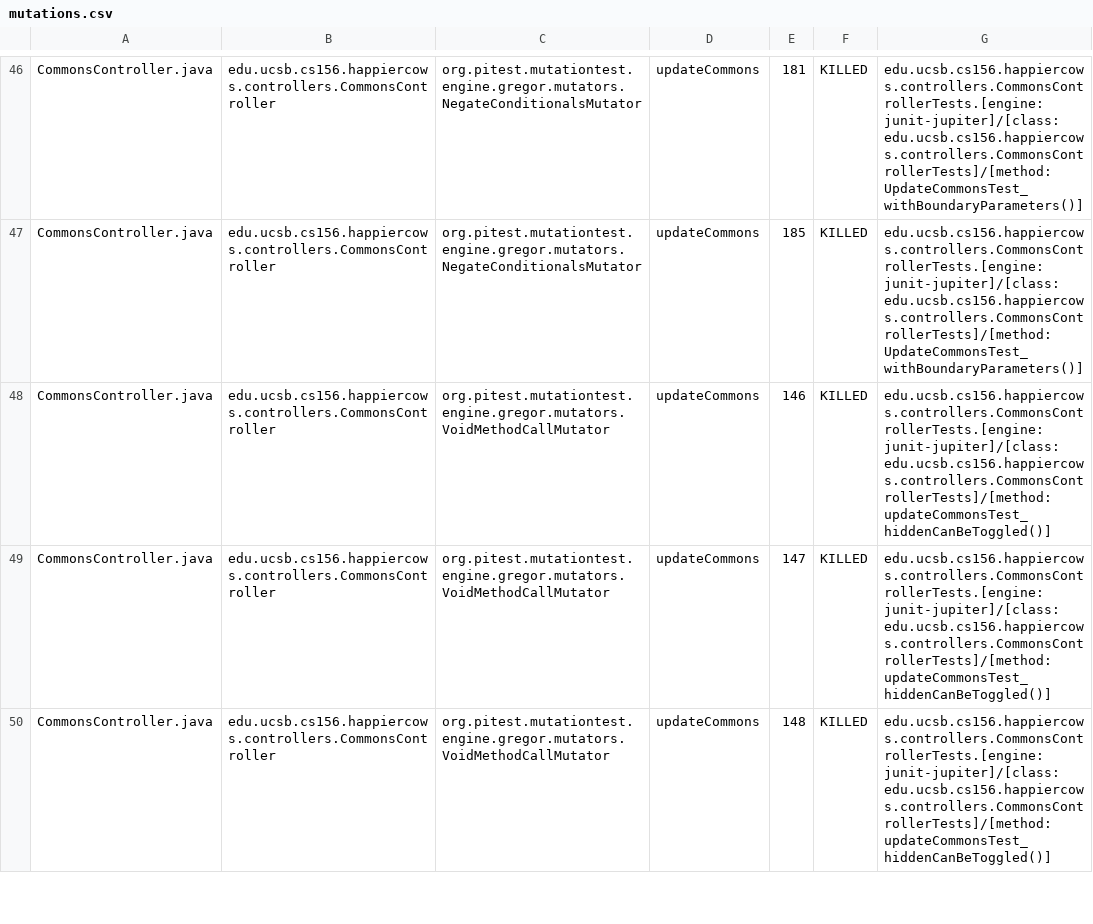
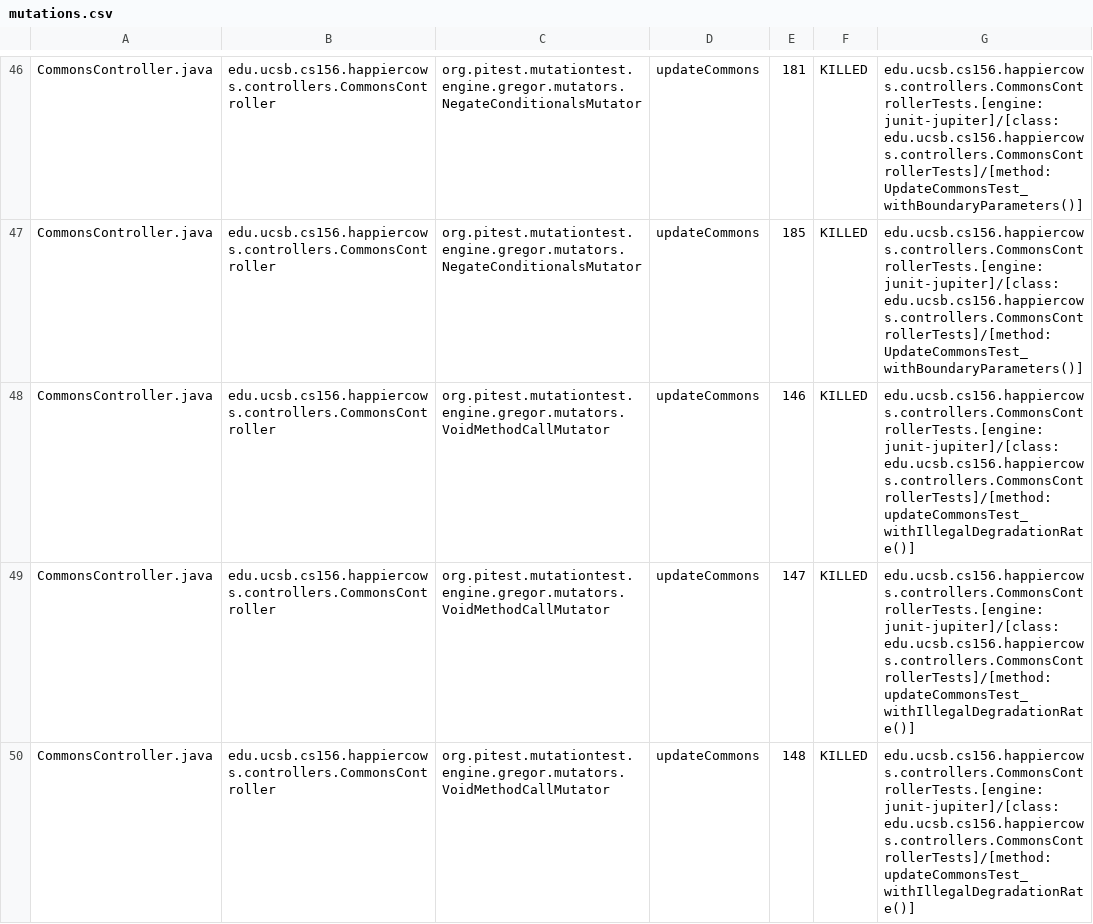
Before and after one commit to ucsb-cs156-s26/proj-happycows-s26-15, a CSV file: prs/54/pitest/mutations.csv, drawn as a sheet; only a part is shown, gaps mark what is left out; the diff covers the shown part only.

Commit message:
Deploying to gh-pages from @ ucsb-cs156-s26/proj-happycows-s26-15@4035ebcf8d1fa0936200cbdcaf262f459d47174e 🚀

```diff
--- a/prs/54/pitest/mutations.csv
+++ b/prs/54/pitest/mutations.csv
@@ -47,4 +47,4 @@ CommonsController.java,edu.ucsb.cs156.happiercows.controllers.CommonsController,
 CommonsController.java,edu.ucsb.cs156.happiercows.controllers.CommonsController,org.pitest.mutationtest.engine.gregor.mutators.NegateConditionalsMutator,updateCommons,185,KILLED,edu.ucsb.cs156.happiercows.controllers.CommonsControllerTests.[engine:junit-jupiter]/[class:edu.ucsb.cs156.happiercows.controllers.CommonsControllerTests]/[method:UpdateCommonsTest_withBoundaryParameters()]
-CommonsController.java,edu.ucsb.cs156.happiercows.controllers.CommonsController,org.pitest.mutationtest.engine.gregor.mutators.VoidMethodCallMutator,updateCommons,146,KILLED,edu.ucsb.cs156.happiercows.controllers.CommonsControllerTests.[engine:junit-jupiter]/[class:edu.ucsb.cs156.happiercows.controllers.CommonsControllerTests]/[method:updateCommonsTest_hiddenCanBeToggled()]
-CommonsController.java,edu.ucsb.cs156.happiercows.controllers.CommonsController,org.pitest.mutationtest.engine.gregor.mutators.VoidMethodCallMutator,updateCommons,147,KILLED,edu.ucsb.cs156.happiercows.controllers.CommonsControllerTests.[engine:junit-jupiter]/[class:edu.ucsb.cs156.happiercows.controllers.CommonsControllerTests]/[method:updateCommonsTest_hiddenCanBeToggled()]
-CommonsController.java,edu.ucsb.cs156.happiercows.controllers.CommonsController,org.pitest.mutationtest.engine.gregor.mutators.VoidMethodCallMutator,updateCommons,148,KILLED,edu.ucsb.cs156.happiercows.controllers.CommonsControllerTests.[engine:junit-jupiter]/[class:edu.ucsb.cs156.happiercows.controllers.CommonsControllerTests]/[method:updateCommonsTest_hiddenCanBeToggled()]
+CommonsController.java,edu.ucsb.cs156.happiercows.controllers.CommonsController,org.pitest.mutationtest.engine.gregor.mutators.VoidMethodCallMutator,updateCommons,146,KILLED,edu.ucsb.cs156.happiercows.controllers.CommonsControllerTests.[engine:junit-jupiter]/[class:edu.ucsb.cs156.happiercows.controllers.CommonsControllerTests]/[method:updateCommonsTest_withIllegalDegradationRate()]
+CommonsController.java,edu.ucsb.cs156.happiercows.controllers.CommonsController,org.pitest.mutationtest.engine.gregor.mutators.VoidMethodCallMutator,updateCommons,147,KILLED,edu.ucsb.cs156.happiercows.controllers.CommonsControllerTests.[engine:junit-jupiter]/[class:edu.ucsb.cs156.happiercows.controllers.CommonsControllerTests]/[method:updateCommonsTest_withIllegalDegradationRate()]
+CommonsController.java,edu.ucsb.cs156.happiercows.controllers.CommonsController,org.pitest.mutationtest.engine.gregor.mutators.VoidMethodCallMutator,updateCommons,148,KILLED,edu.ucsb.cs156.happiercows.controllers.CommonsControllerTests.[engine:junit-jupiter]/[class:edu.ucsb.cs156.happiercows.controllers.CommonsControllerTests]/[method:updateCommonsTest_withIllegalDegradationRate()]
```
Also changed, not shown: 1 added row, 1 removed row and 32 edited cells elsewhere in this file, 53 other files.
